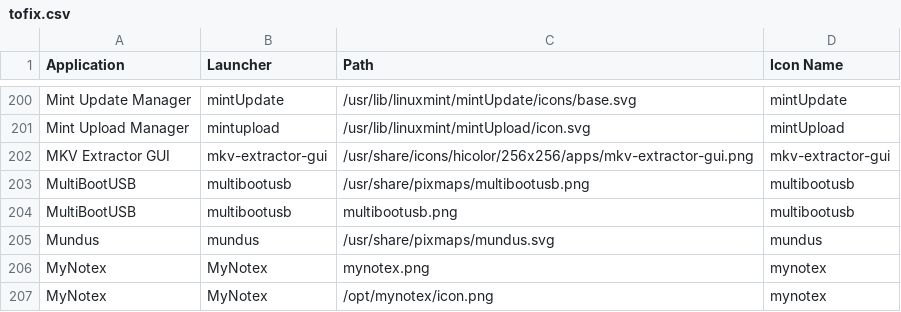
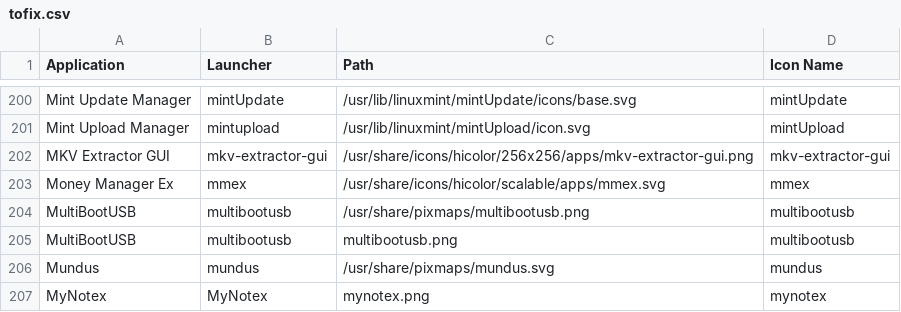
Before and after one commit to Foggalong/hardcode-fixer, a CSV file: tofix.csv, drawn as a sheet; only a part is shown, gaps mark what is left out; the shorter side is filled out with more unchanged rows.

Commit message:
Add Money Manager Ex

```diff
--- a/tofix.csv
+++ b/tofix.csv
@@ -202,2 +202,3 @@ Mint Upload Manager,mintupload,/usr/lib/linuxmint/mintUpload/icon.svg,mintUpload
 MKV Extractor GUI,mkv-extractor-gui,/usr/share/icons/hicolor/256x256/apps/mkv-extractor-gui.png,mkv-extractor-gui
+Money Manager Ex,mmex,/usr/share/icons/hicolor/scalable/apps/mmex.svg,mmex
 MultiBootUSB,multibootusb,/usr/share/pixmaps/multibootusb.png,multibootusb
```
